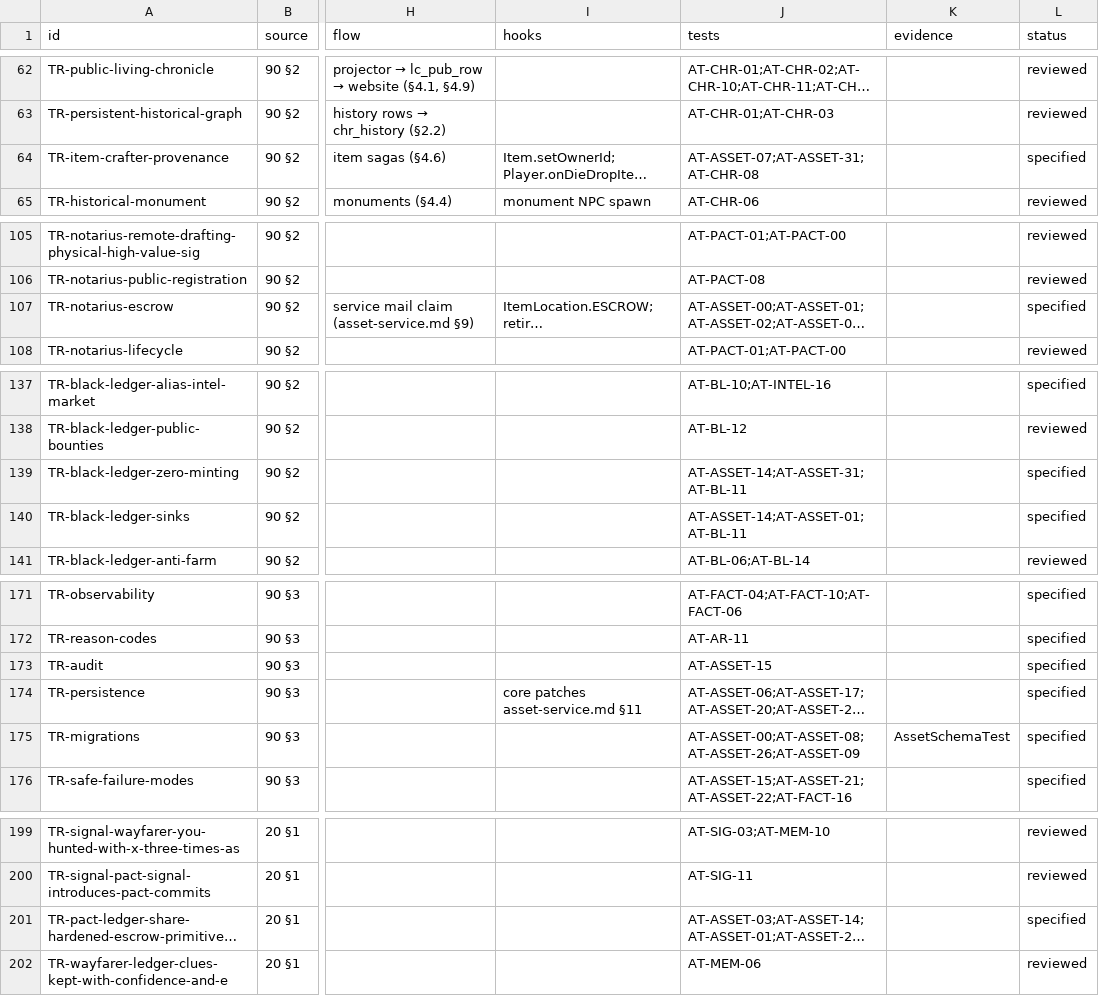
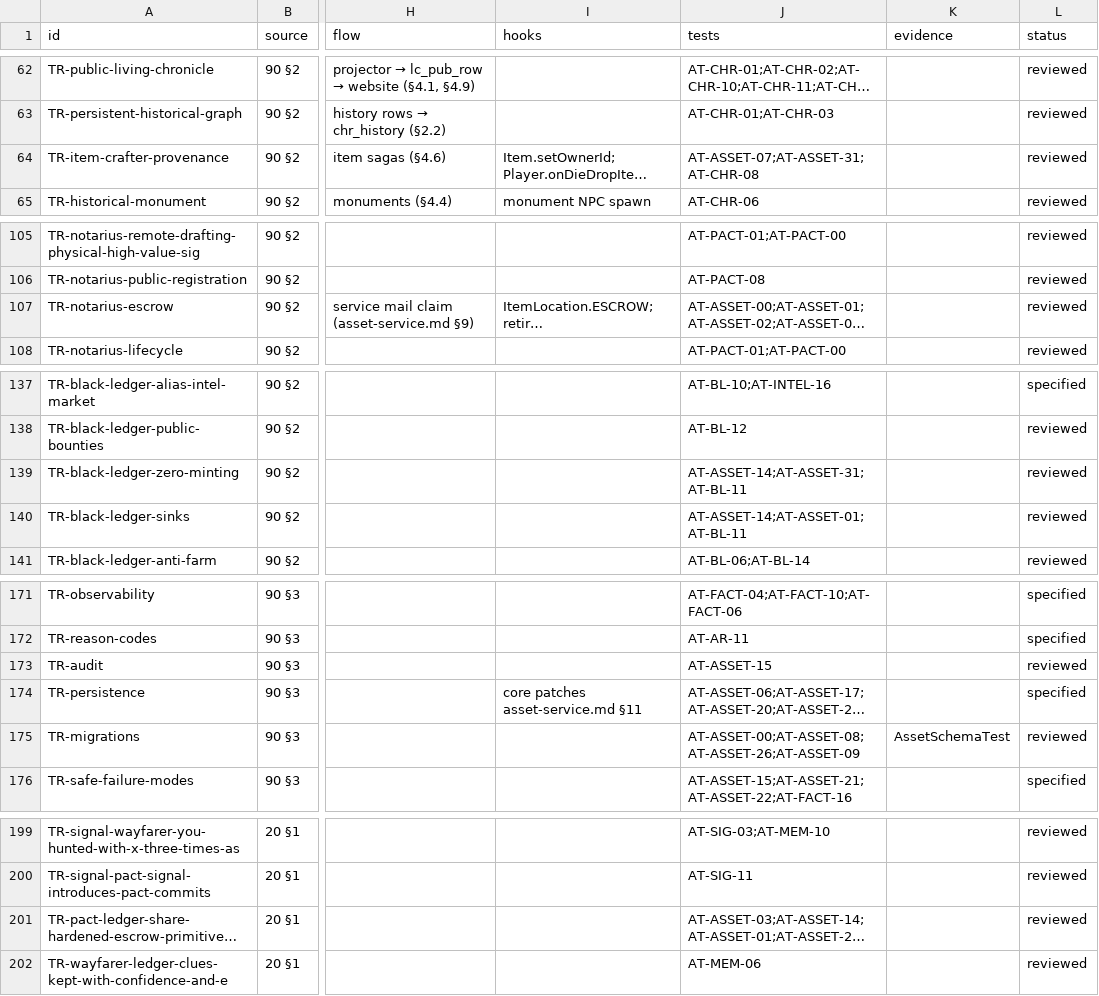
Before and after one commit to nalyk/l2j, a CSV file: docs/blueprint/traceability.csv, drawn as a sheet; only a part is shown, gaps mark what is left out; long unchanged cells end in …; the diff names each change by its address in the sheet, - before the commit and + after, or states it on an @@ line.

```diff
--- a/docs/blueprint/traceability.csv
+++ b/docs/blueprint/traceability.csv
-L64 (status): specified
+L64 (status): reviewed
-L107 (status): specified
+L107 (status): reviewed
-L139:L140 (status): specified
+L139:L140 (status): reviewed
-L173 (status): specified
+L173 (status): reviewed
-L175 (status): specified
+L175 (status): reviewed
-L201 (status): specified
+L201 (status): reviewed
```
Also changed, not shown: 2 other files.
